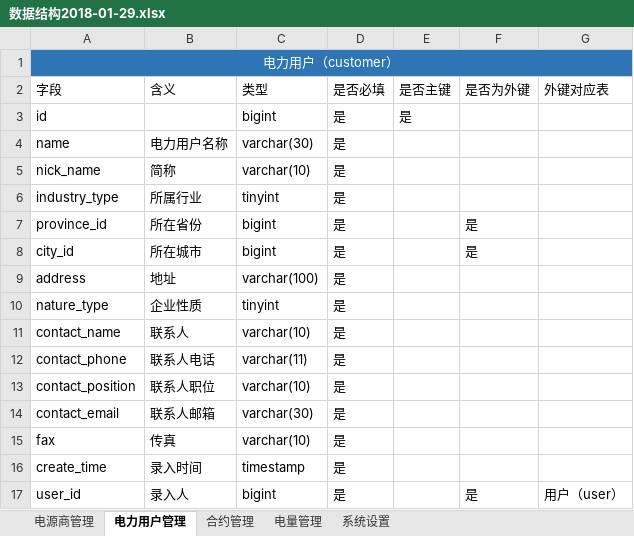
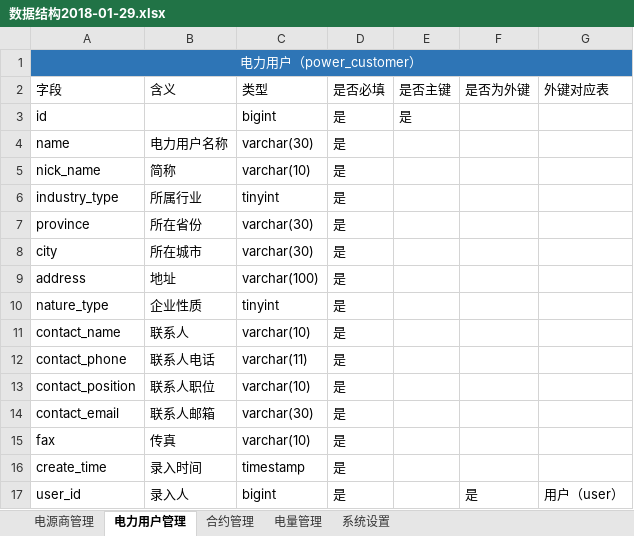
Before and after one commit to WorldSaviorAlliance/electrical_energy, an Excel workbook: docs/require_documents/数据结构2018-01-29.xlsx, sheet 电力用户管理, drawn as a sheet; values as stored, in another font and other column widths than the file's, no borders; removed rows and columns are numbered as before the commit, all else as after; the diff names each change by its address in the sheet, - before the commit and + after, or states it on an @@ line.

```diff
--- a/docs/require_documents/数据结构2018-01-29.xlsx (sheet 电力用户管理)
+++ b/docs/require_documents/数据结构2018-01-29.xlsx (sheet 电力用户管理)
-A1 (字段): 电力用户（customer）
+A1 (字段): 电力用户（power_customer）
-row 7: province_id | 所在省份 | bigint | 是 |  | 是
-row 8: city_id | 所在城市 | bigint | 是 |  | 是
+row 7: province | 所在省份 | varchar(30) | 是
+row 8: city | 所在城市 | varchar(30) | 是
```
Also changed, not shown: sheet 电量管理, sheet 合约管理, sheet 系统设置, sheet 电源商管理.
